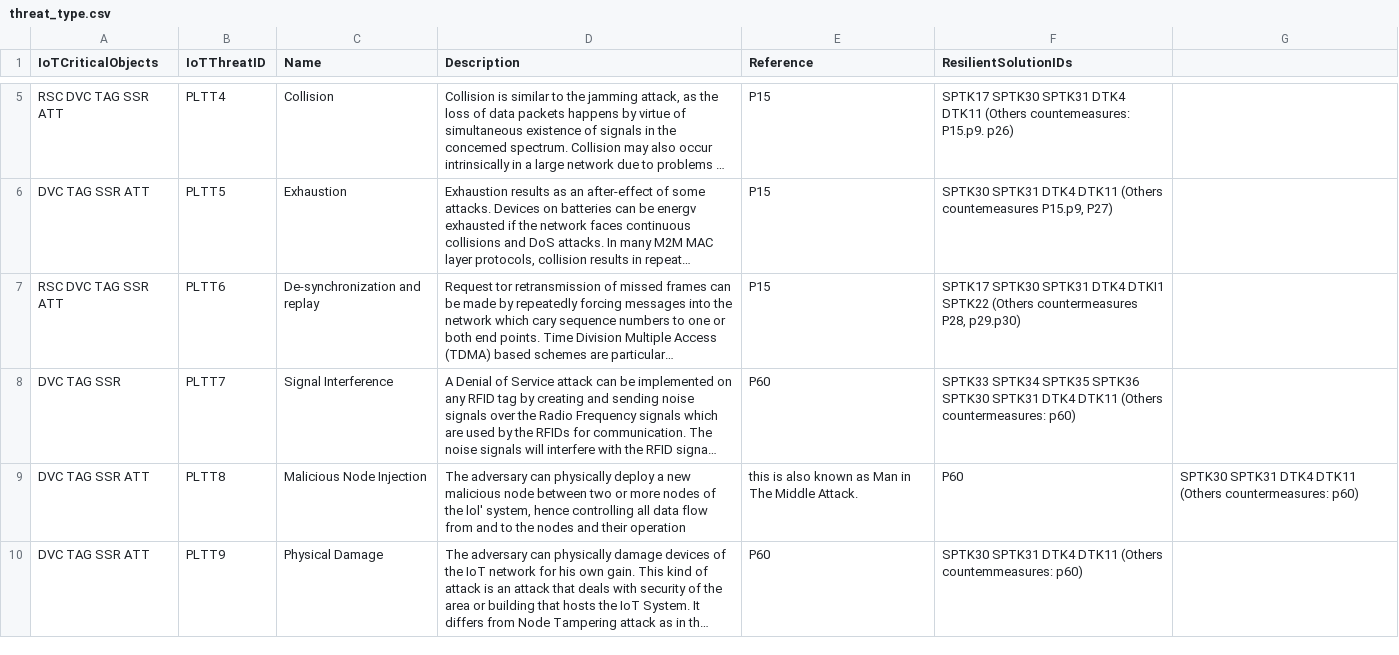
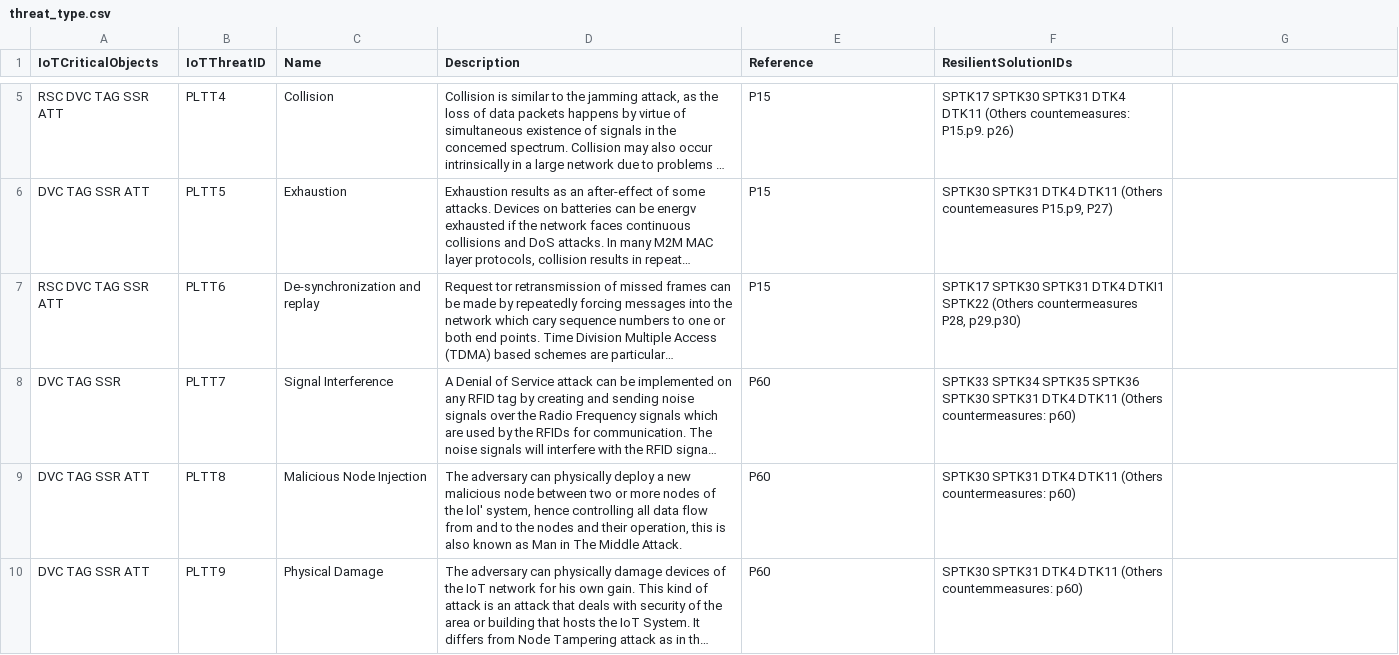
Before and after one commit to pessoa-poli/ADDM4RIOTA_LP, a CSV file: threat_type.csv, drawn as a sheet; only a part is shown, gaps mark what is left out; long unchanged cells end in …; the diff covers the shown part only; the diff names each change by its address in the sheet, - before the commit and + after, or states it on an @@ line.

Commit message:
Changed table structure. Fixed missing NLTT Sols  Changes to be committed: 	modified:   ADDM4RIOTA.sql 	modified:   threat_type.csv

```diff
--- a/threat_type.csv
+++ b/threat_type.csv
-D9 (Description): …and their operation
+D9 (Description): …and their operation, this is also known as Man in The Middle Attack.
-E9 (Reference): this is also known as Man in The Middle Attack.
+E9 (Reference): P60
-F9 (ResilientSolutionIDs): P60
+F9 (ResilientSolutionIDs): SPTK30 SPTK31 DTK4 DTK11 (Others countermeasures: p60)
-G9: SPTK30 SPTK31 DTK4 DTK11 (Others countermeasures: p60)
+G9: (empty)
```
Also changed, not shown: 8 edited cells elsewhere in this file, 1 other file.
